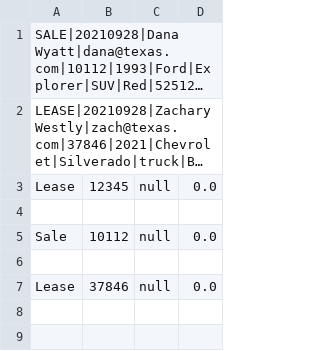
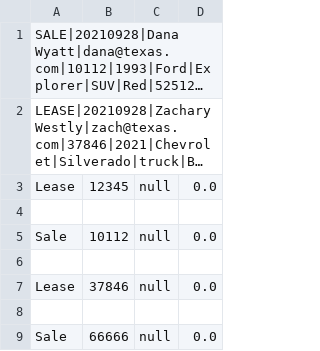
Before and after one commit to YearUpMuvaaGhoul/Objectorientedcardealership2wkshp, a CSV file: ObjectOrientedCarDealership2/contracts.csv, drawn as a sheet; long unchanged cells end in ….

```diff
--- a/ObjectOrientedCarDealership2/contracts.csv
+++ b/ObjectOrientedCarDealership2/contracts.csv
@@ -7 +7,3 @@ Sale,10112,null,0.0
 Lease,37846,null,0.0
+
+Sale,66666,null,0.0
```
Also changed, not shown: 4 other files.
